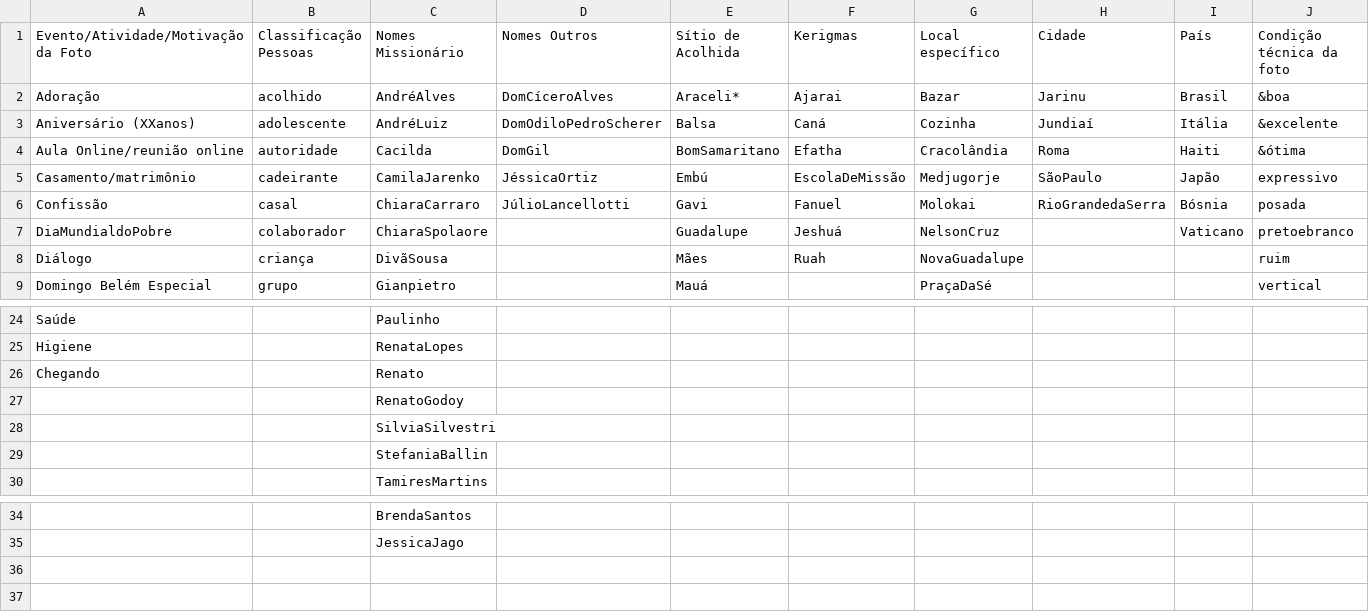
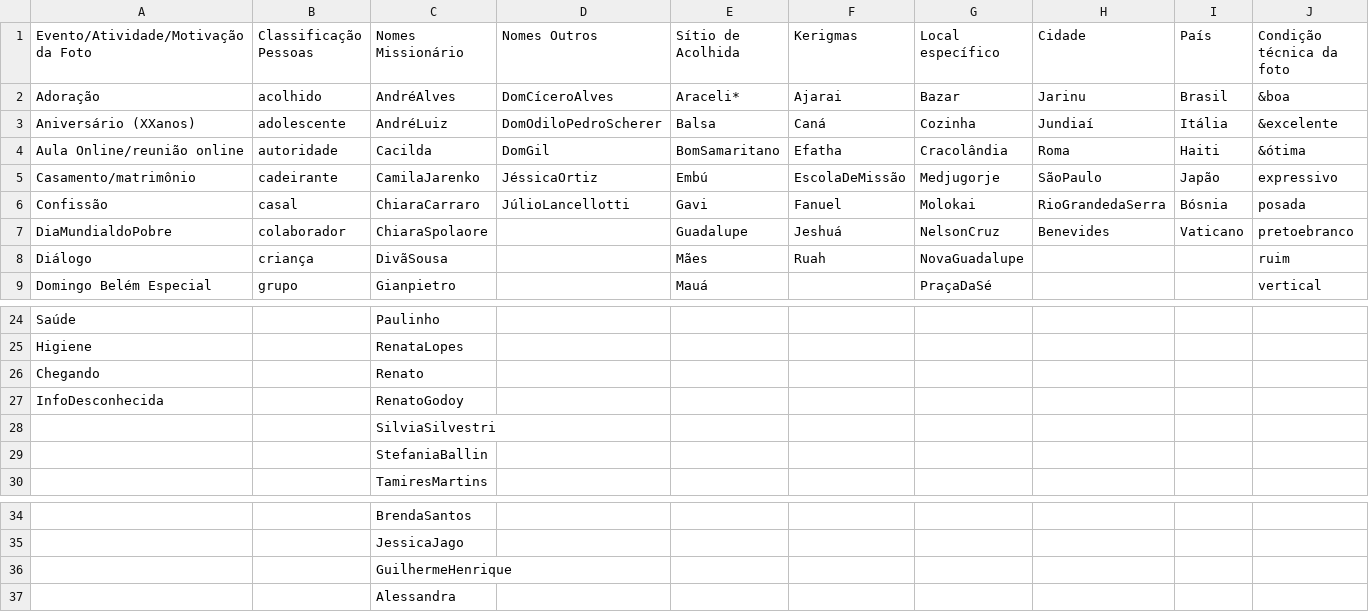
Before and after one commit to adapmal/VoxImago2, a CSV file: config/vocab_cache.csv, drawn as a sheet; only a part is shown, gaps mark what is left out; rows hold the shown columns only; the diff names each change by its address in the sheet, - before the commit and + after, or states it on an @@ line.

```diff
--- a/config/vocab_cache.csv
+++ b/config/vocab_cache.csv
-H7 (Cidade): (empty)
+H7 (Cidade): Benevides
-A27: (empty)
+A27: InfoDesconhecida
+row 36:  |  | GuilhermeHenrique
+row 37:  |  | Alessandra
```
Also changed, not shown: 2 other files.
